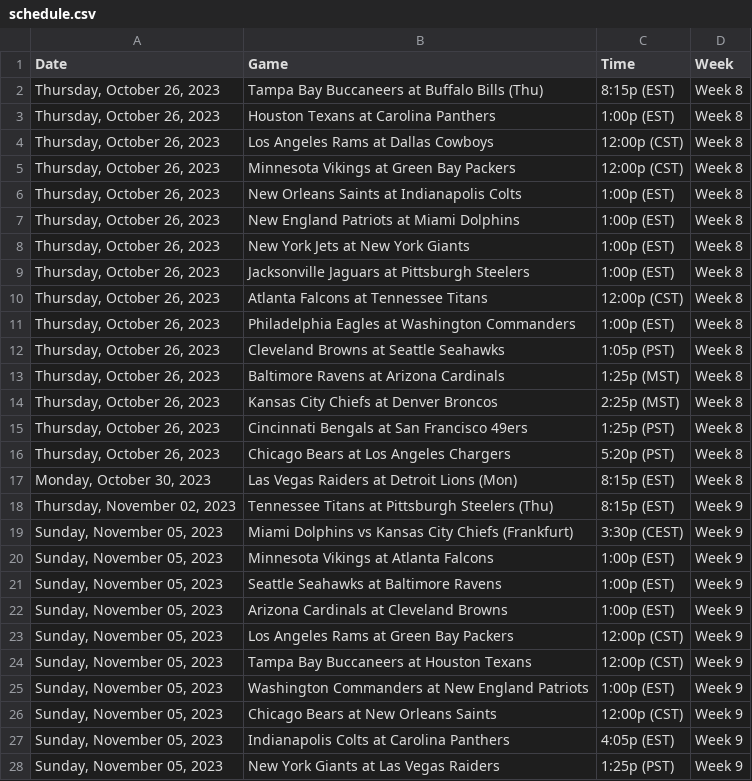
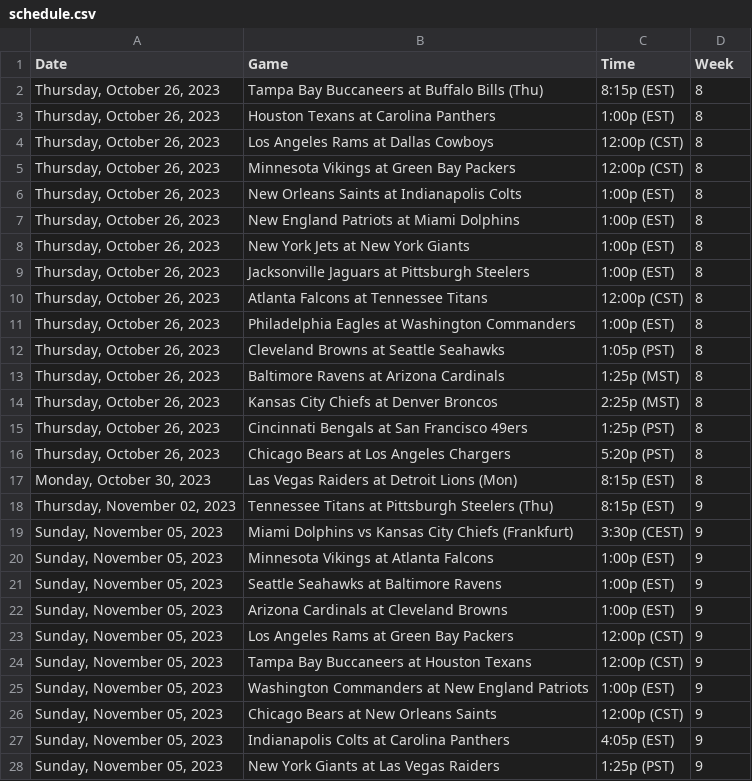
Before and after one commit to jalex0823/nsleague, a CSV file: schedule.csv, drawn as a sheet; only a part is shown; the diff covers the shown part only.

```diff
--- a/schedule.csv
+++ b/schedule.csv
@@ -1,28 +1,28 @@
 Date,Game,Time,Week
-"Thursday, October 26, 2023",Tampa Bay Buccaneers at Buffalo Bills (Thu),8:15p (EST),Week 8
-"Thursday, October 26, 2023",Houston Texans at Carolina Panthers,1:00p (EST),Week 8
-"Thursday, October 26, 2023",Los Angeles Rams at Dallas Cowboys,12:00p (CST),Week 8
-"Thursday, October 26, 2023",Minnesota Vikings at Green Bay Packers,12:00p (CST),Week 8
-"Thursday, October 26, 2023",New Orleans Saints at Indianapolis Colts,1:00p (EST),Week 8
-"Thursday, October 26, 2023",New England Patriots at Miami Dolphins,1:00p (EST),Week 8
-"Thursday, October 26, 2023",New York Jets at New York Giants,1:00p (EST),Week 8
-"Thursday, October 26, 2023",Jacksonville Jaguars at Pittsburgh Steelers,1:00p (EST),Week 8
-"Thursday, October 26, 2023",Atlanta Falcons at Tennessee Titans,12:00p (CST),Week 8
-"Thursday, October 26, 2023",Philadelphia Eagles at Washington Commanders,1:00p (EST),Week 8
-"Thursday, October 26, 2023",Cleveland Browns at Seattle Seahawks,1:05p (PST),Week 8
-"Thursday, October 26, 2023",Baltimore Ravens at Arizona Cardinals,1:25p (MST),Week 8
-"Thursday, October 26, 2023",Kansas City Chiefs at Denver Broncos,2:25p (MST),Week 8
-"Thursday, October 26, 2023",Cincinnati Bengals at San Francisco 49ers,1:25p (PST),Week 8
-"Thursday, October 26, 2023",Chicago Bears at Los Angeles Chargers,5:20p (PST),Week 8
-"Monday, October 30, 2023",Las Vegas Raiders at Detroit Lions (Mon),8:15p (EST),Week 8
-"Thursday, November 02, 2023",Tennessee Titans at Pittsburgh Steelers (Thu),8:15p (EST),Week 9
-"Sunday, November 05, 2023",Miami Dolphins vs Kansas City Chiefs (Frankfurt),3:30p (CEST),Week 9
-"Sunday, November 05, 2023",Minnesota Vikings at Atlanta Falcons,1:00p (EST),Week 9
-"Sunday, November 05, 2023",Seattle Seahawks at Baltimore Ravens,1:00p (EST),Week 9
-"Sunday, November 05, 2023",Arizona Cardinals at Cleveland Browns,1:00p (EST),Week 9
-"Sunday, November 05, 2023",Los Angeles Rams at Green Bay Packers,12:00p (CST),Week 9
-"Sunday, November 05, 2023",Tampa Bay Buccaneers at Houston Texans,12:00p (CST),Week 9
-"Sunday, November 05, 2023",Washington Commanders at New England Patriots,1:00p (EST),Week 9
-"Sunday, November 05, 2023",Chicago Bears at New Orleans Saints,12:00p (CST),Week 9
-"Sunday, November 05, 2023",Indianapolis Colts at Carolina Panthers,4:05p (EST),Week 9
-"Sunday, November 05, 2023",New York Giants at Las Vegas Raiders,1:25p (PST),Week 9
+"Thursday, October 26, 2023",Tampa Bay Buccaneers at Buffalo Bills (Thu),8:15p (EST),8
+"Thursday, October 26, 2023",Houston Texans at Carolina Panthers,1:00p (EST),8
+"Thursday, October 26, 2023",Los Angeles Rams at Dallas Cowboys,12:00p (CST),8
+"Thursday, October 26, 2023",Minnesota Vikings at Green Bay Packers,12:00p (CST),8
+"Thursday, October 26, 2023",New Orleans Saints at Indianapolis Colts,1:00p (EST),8
+"Thursday, October 26, 2023",New England Patriots at Miami Dolphins,1:00p (EST),8
+"Thursday, October 26, 2023",New York Jets at New York Giants,1:00p (EST),8
+"Thursday, October 26, 2023",Jacksonville Jaguars at Pittsburgh Steelers,1:00p (EST),8
+"Thursday, October 26, 2023",Atlanta Falcons at Tennessee Titans,12:00p (CST),8
+"Thursday, October 26, 2023",Philadelphia Eagles at Washington Commanders,1:00p (EST),8
+"Thursday, October 26, 2023",Cleveland Browns at Seattle Seahawks,1:05p (PST),8
+"Thursday, October 26, 2023",Baltimore Ravens at Arizona Cardinals,1:25p (MST),8
+"Thursday, October 26, 2023",Kansas City Chiefs at Denver Broncos,2:25p (MST),8
+"Thursday, October 26, 2023",Cincinnati Bengals at San Francisco 49ers,1:25p (PST),8
+"Thursday, October 26, 2023",Chicago Bears at Los Angeles Chargers,5:20p (PST),8
+"Monday, October 30, 2023",Las Vegas Raiders at Detroit Lions (Mon),8:15p (EST),8
+"Thursday, November 02, 2023",Tennessee Titans at Pittsburgh Steelers (Thu),8:15p (EST),9
+"Sunday, November 05, 2023",Miami Dolphins vs Kansas City Chiefs (Frankfurt),3:30p (CEST),9
+"Sunday, November 05, 2023",Minnesota Vikings at Atlanta Falcons,1:00p (EST),9
+"Sunday, November 05, 2023",Seattle Seahawks at Baltimore Ravens,1:00p (EST),9
+"Sunday, November 05, 2023",Arizona Cardinals at Cleveland Browns,1:00p (EST),9
+"Sunday, November 05, 2023",Los Angeles Rams at Green Bay Packers,12:00p (CST),9
+"Sunday, November 05, 2023",Tampa Bay Buccaneers at Houston Texans,12:00p (CST),9
+"Sunday, November 05, 2023",Washington Commanders at New England Patriots,1:00p (EST),9
+"Sunday, November 05, 2023",Chicago Bears at New Orleans Saints,12:00p (CST),9
+"Sunday, November 05, 2023",Indianapolis Colts at Carolina Panthers,4:05p (EST),9
+"Sunday, November 05, 2023",New York Giants at Las Vegas Raiders,1:25p (PST),9
```
Also changed, not shown: 126 edited cells elsewhere in this file, 1 other file.
